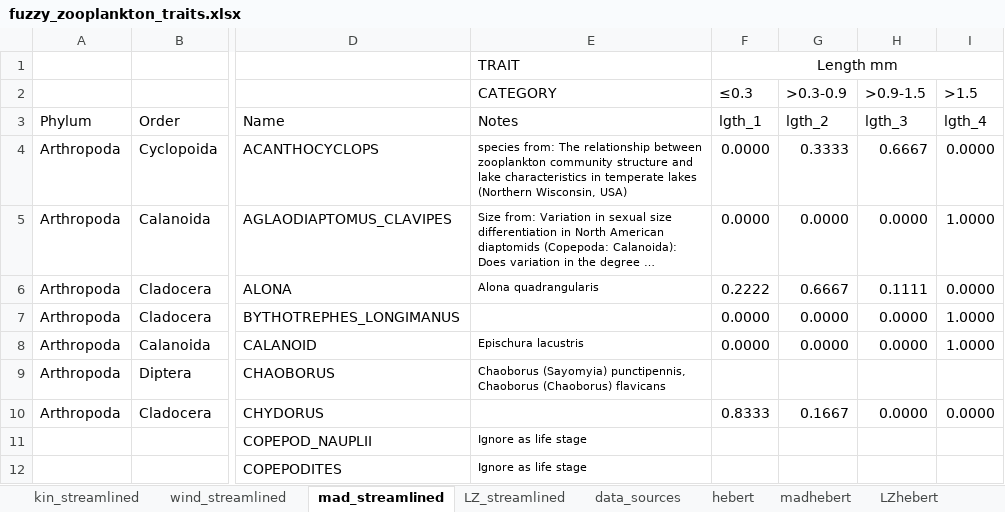
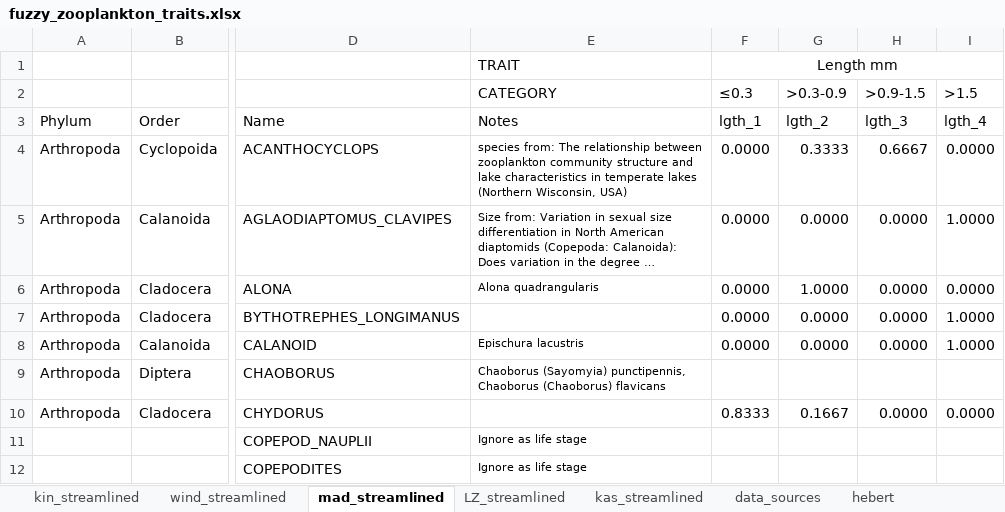
Before and after one commit to duncanobrien/plankton-FD, an Excel workbook: Data/fuzzy_zooplankton_traits.xlsx, sheet mad_streamlined, drawn as a sheet; only a part is shown, gaps mark what is left out; long unchanged cells end in …; values as stored, in another font and other column widths than the file's, no borders; the diff names each change by its address in the sheet, - before the commit and + after, or states it on an @@ line.

```diff
--- a/Data/fuzzy_zooplankton_traits.xlsx (sheet mad_streamlined)
+++ b/Data/fuzzy_zooplankton_traits.xlsx (sheet mad_streamlined)
+sheet tab: kas_streamlined
-F6 (≤0.3): 0.2222
+F6 (≤0.3): 0.0000
-G6 (>0.3-0.9): 0.6667
+G6 (>0.3-0.9): 1.0000
-H6 (>0.9-1.5): 0.1111
+H6 (>0.9-1.5): 0.0000
```
Also changed, not shown: sheet data_sources, other sheet tabs, formulas that keep their value, Data/fuzzy_phytoplankton_traits.xlsx, 2 other files.
